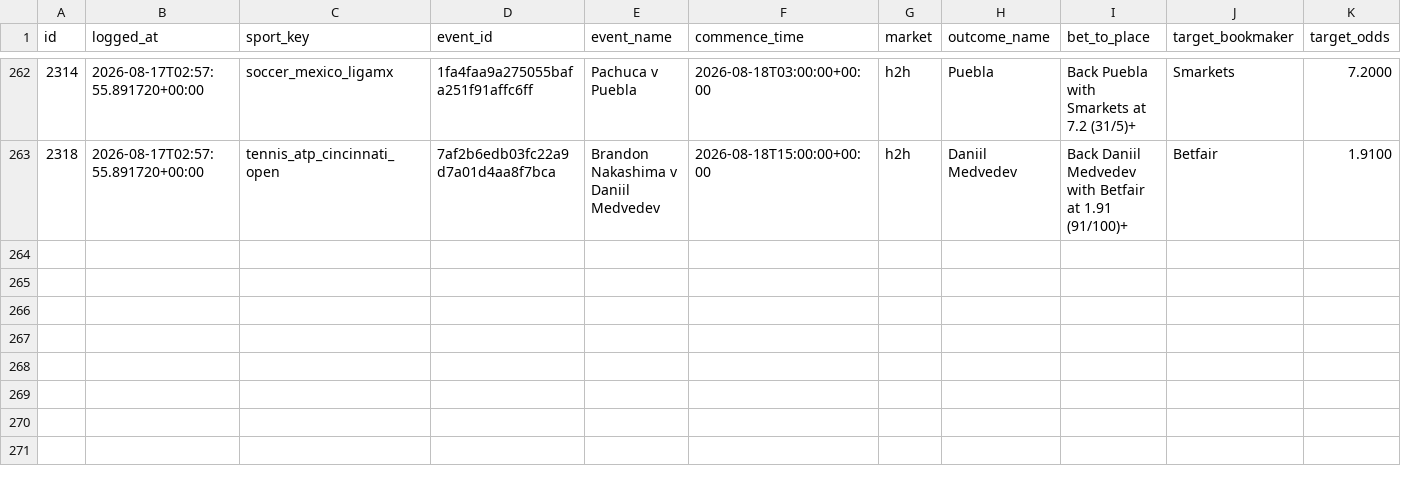
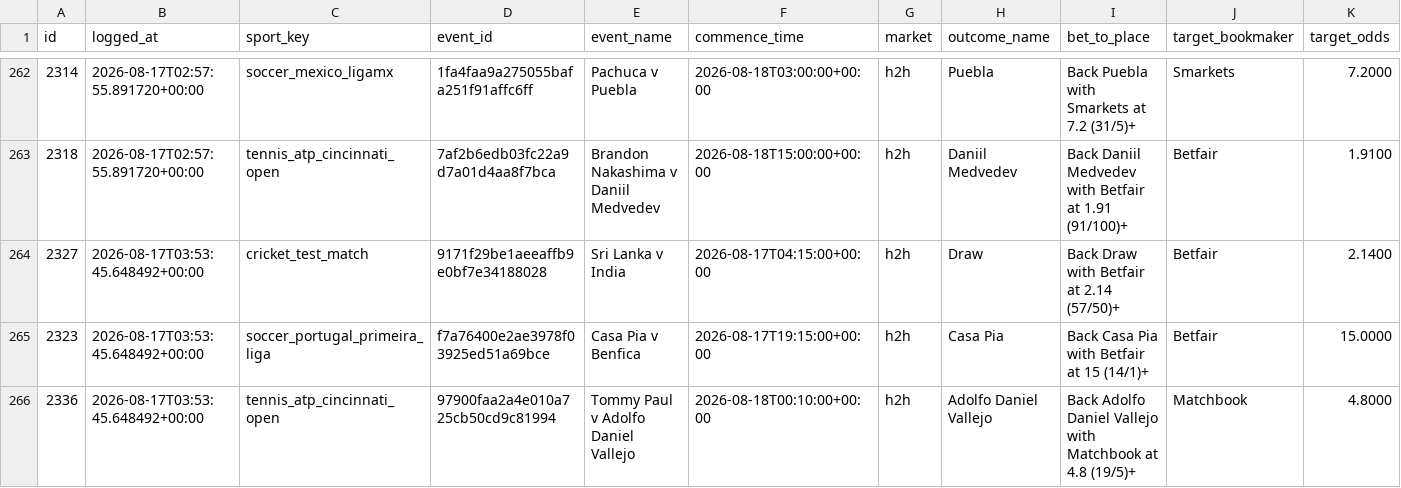
Before and after one commit to KamvysisPuzzles/sports-stat-arb, a CSV file: data/paper_trades.csv, drawn as a sheet; only a part is shown, gaps mark what is left out; rows hold the shown columns only; the diff names each change by its address in the sheet, - before the commit and + after, or states it on an @@ line.

```diff
--- a/data/paper_trades.csv
+++ b/data/paper_trades.csv
+row 264: 2327 | 2026-08-17T03:53:45.648492+00:00 | cricket_test_match | 9171f29be1aeeaffb9e0bf7e34188028 | Sri Lanka v India | 2026-08-17T04:15:00+00:00 | h2h | Draw | Back Draw with Betfair at 2.14 (57/50)+ | Betfair | 2.1400
+row 265: 2323 | 2026-08-17T03:53:45.648492+00:00 | soccer_portugal_primeira_liga | f7a76400e2ae3978f03925ed51a69bce | Casa Pia v Benfica | 2026-08-17T19:15:00+00:00 | h2h | Casa Pia | Back Casa Pia with Betfair at 15 (14/1)+ | Betfair | 15.0000
+row 266: 2336 | 2026-08-17T03:53:45.648492+00:00 | tennis_atp_cincinnati_open | 97900faa2a4e010a725cb50cd9c81994 | Tommy Paul v Adolfo Daniel Vallejo | 2026-08-18T00:10:00+00:00 | h2h | Adolfo Daniel Vallejo | Back Adolfo Daniel Vallejo with Matchbook at 4.8 (19/5)+ | Matchbook | 4.8000
```
Also changed, not shown: 2 other files.
